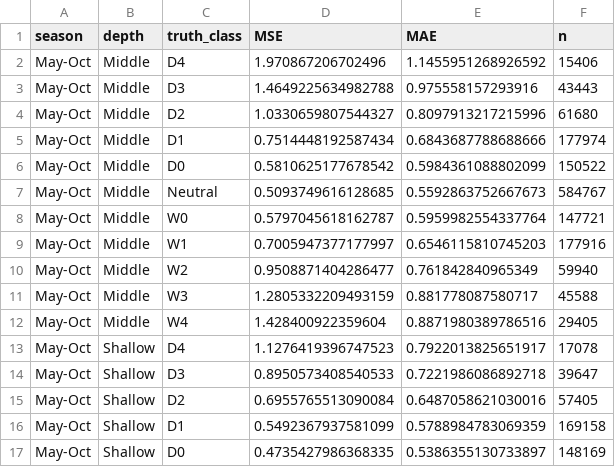
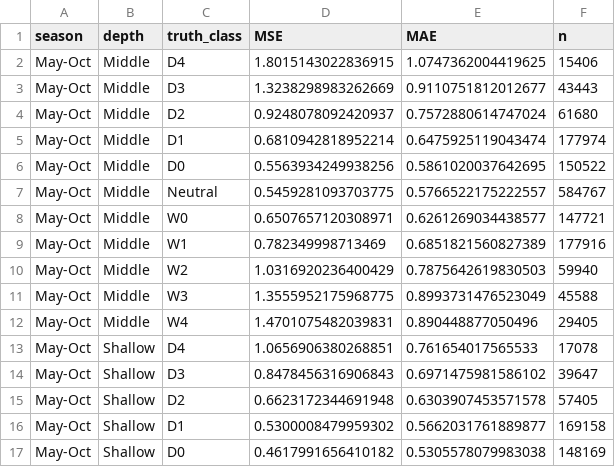
Before and after one commit to zhoylman/hhp-kgml-soil-moisture-v1, a CSV file: tables/drought_class_ordinal_error.csv, drawn as a sheet; only a part is shown; the diff covers the shown part only.

```diff
--- a/tables/drought_class_ordinal_error.csv
+++ b/tables/drought_class_ordinal_error.csv
@@ -1,17 +1,17 @@
 season,depth,truth_class,MSE,MAE,n
-May-Oct,Middle,D4,1.970867206702496,1.1455951268926592,15406
-May-Oct,Middle,D3,1.4649225634982788,0.975558157293916,43443
-May-Oct,Middle,D2,1.0330659807544327,0.8097913217215996,61680
-May-Oct,Middle,D1,0.7514448192587434,0.6843687788688666,177974
-May-Oct,Middle,D0,0.5810625177678542,0.5984361088802099,150522
-May-Oct,Middle,Neutral,0.5093749616128685,0.5592863752667673,584767
-May-Oct,Middle,W0,0.5797045618162787,0.5959982554337764,147721
-May-Oct,Middle,W1,0.7005947377177997,0.6546115810745203,177916
-May-Oct,Middle,W2,0.9508871404286477,0.761842840965349,59940
-May-Oct,Middle,W3,1.2805332209493159,0.881778087580717,45588
-May-Oct,Middle,W4,1.428400922359604,0.8871980389786516,29405
-May-Oct,Shallow,D4,1.1276419396747523,0.7922013825651917,17078
-May-Oct,Shallow,D3,0.8950573408540533,0.7221986086892718,39647
-May-Oct,Shallow,D2,0.6955765513090084,0.6487058621030016,57405
-May-Oct,Shallow,D1,0.5492367937581099,0.5788984783069359,169158
-May-Oct,Shallow,D0,0.4735427986368335,0.5386355130733897,148169
+May-Oct,Middle,D4,1.8015143022836915,1.0747362004419625,15406
+May-Oct,Middle,D3,1.3238298983262669,0.9110751812012677,43443
+May-Oct,Middle,D2,0.9248078092420937,0.7572880614747024,61680
+May-Oct,Middle,D1,0.6810942818952214,0.6475925119043474,177974
+May-Oct,Middle,D0,0.5563934249938256,0.5861020037642695,150522
+May-Oct,Middle,Neutral,0.5459281093703775,0.5766522175222557,584767
+May-Oct,Middle,W0,0.6507657120308971,0.6261269034438577,147721
+May-Oct,Middle,W1,0.782349998713469,0.6851821560827389,177916
+May-Oct,Middle,W2,1.0316920236400429,0.7875642619830503,59940
+May-Oct,Middle,W3,1.3555952175968775,0.8993731476523049,45588
+May-Oct,Middle,W4,1.4701075482039831,0.890448877050496,29405
+May-Oct,Shallow,D4,1.0656906380268851,0.761654017565533,17078
+May-Oct,Shallow,D3,0.8478456316906843,0.6971475981586102,39647
+May-Oct,Shallow,D2,0.6623172344691948,0.6303907453571578,57405
+May-Oct,Shallow,D1,0.5300008479959302,0.5662031761889877,169158
+May-Oct,Shallow,D0,0.4617991656410182,0.5305578079983038,148169
```
Also changed, not shown: 56 edited cells elsewhere in this file, tables/drought_class_mae_kgml_vs_sport.csv, tables/drought_detection_kgml_vs_sport.csv, 11 other files.
